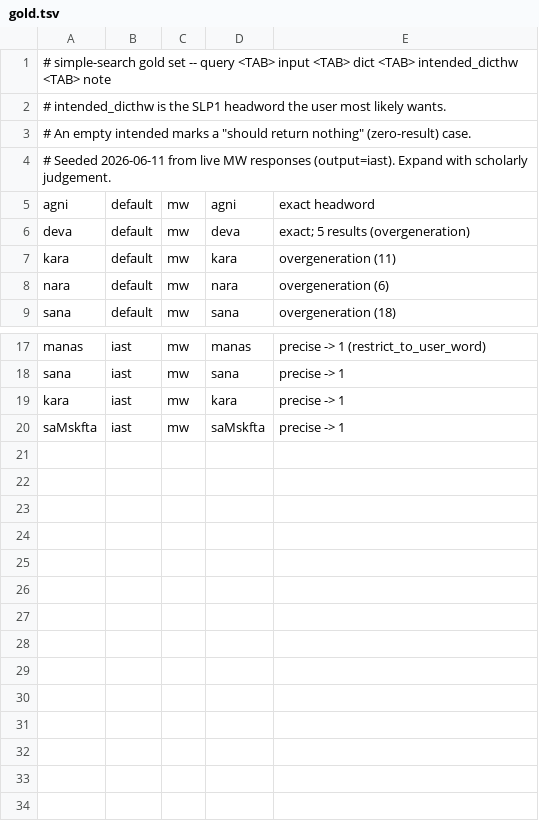
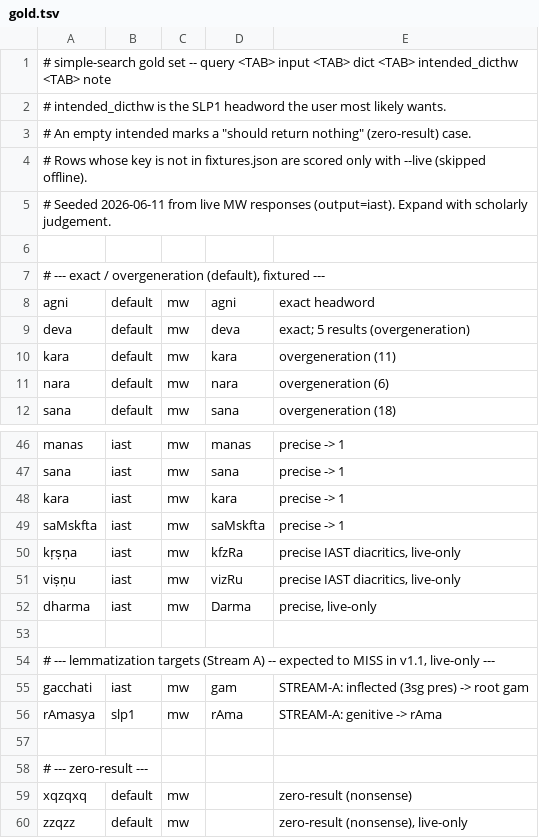
Before and after one commit to sanskrit-lexicon/csl-apidev, a TSV file: simple-search/eval/gold.tsv, drawn as a sheet; only a part is shown, gaps mark what is left out; addresses are those after the commit; the diff covers the shown part only; the diff names each change by its address in the sheet, - before the commit and + after, or states it on an @@ line.

```diff
--- a/simple-search/eval/gold.tsv
+++ b/simple-search/eval/gold.tsv
+row 4: # Rows whose key is not in fixtures.json are scored only with --live (skipped offline).
+row 6: (empty)
+row 7: # --- exact / overgeneration (default), fixtured ---
-E46: precise -> 1 (restrict_to_user_word)
+E46: precise -> 1
+row 50: kṛṣṇa | iast | mw | kfzRa | precise IAST diacritics, live-only
+row 51: viṣṇu | iast | mw | vizRu | precise IAST diacritics, live-only
+row 52: dharma | iast | mw | Darma | precise, live-only
+row 53: (empty)
+row 54: # --- lemmatization targets (Stream A) -- expected to MISS in v1.1, live-only ---
+row 55: gacchati | iast | mw | gam | STREAM-A: inflected (3sg pres) -> root gam
+row 56: rAmasya | slp1 | mw | rAma | STREAM-A: genitive -> rAma
+row 57: (empty)
+row 58: # --- zero-result ---
+row 59: xqzqxq | default | mw |  | zero-result (nonsense)
+row 60: zzqzz | default | mw |  | zero-result (nonsense), live-only
```
Also changed, not shown: 26 added rows, 1 moved row and 4 edited cells elsewhere in this file, 2 other files.
